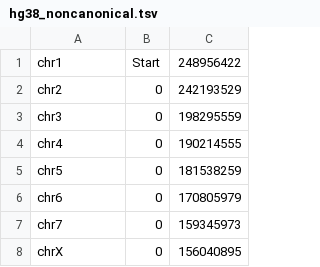
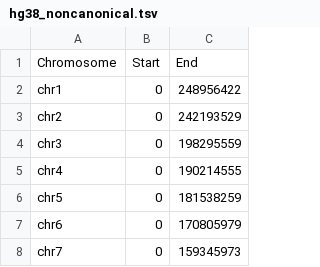
Before and after one commit to marco-mariotti/benchmarks, a TSV file: data/chromsizes/hg38_noncanonical.tsv, drawn as a sheet; only a part is shown; the shorter side is filled out with more unchanged rows.

```diff
--- a/data/chromsizes/hg38_noncanonical.tsv
+++ b/data/chromsizes/hg38_noncanonical.tsv
@@ -1,2 +1,3 @@
-chr1	Start	248956422
+Chromosome	Start	End
+chr1	0	248956422
 chr2	0	242193529
```
Also changed, not shown: 9 other files.
